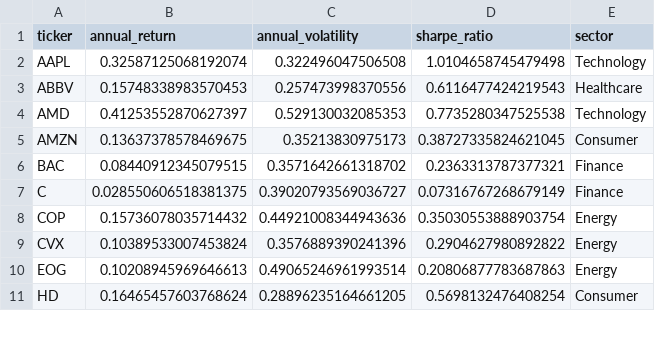
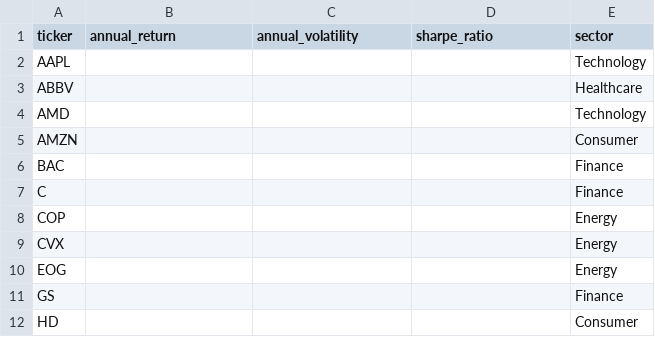
Before and after one commit to auste06/stock-volatility-returns, a CSV file: data/processed/stock_metrics.csv, drawn as a sheet; only a part is shown; the diff covers the shown part only.

Commit message:
fix cleaning script, regenerate processed data and figures

```diff
--- a/data/processed/stock_metrics.csv
+++ b/data/processed/stock_metrics.csv
@@ -1,11 +1,12 @@
 ticker,annual_return,annual_volatility,sharpe_ratio,sector
-AAPL,0.32587125068192074,0.322496047506508,1.0104658745479498,Technology
-ABBV,0.15748338983570453,0.257473998370556,0.6116477424219543,Healthcare
-AMD,0.41253552870627397,0.529130032085353,0.7735280347525538,Technology
-AMZN,0.13637378578469675,0.35213830975173,0.38727335824621045,Consumer
-BAC,0.08440912345079515,0.3571642661318702,0.2363313787377321,Finance
-C,0.028550606518381375,0.39020793569036727,0.07316767268679149,Finance
-COP,0.15736078035714432,0.44921008344943636,0.35030553888903754,Energy
-CVX,0.10389533007453824,0.3576889390241396,0.2904627980892822,Energy
-EOG,0.10208945969646613,0.49065246961993514,0.20806877783687863,Energy
-HD,0.16465457603768624,0.28896235164661205,0.5698132476408254,Consumer
+AAPL,,,,Technology
+ABBV,,,,Healthcare
+AMD,,,,Technology
+AMZN,,,,Consumer
+BAC,,,,Finance
+C,,,,Finance
+COP,,,,Energy
+CVX,,,,Energy
+EOG,,,,Energy
+GS,,,,Finance
+HD,,,,Consumer
```
Also changed, not shown: 42 edited cells elsewhere in this file, 4 other files.
